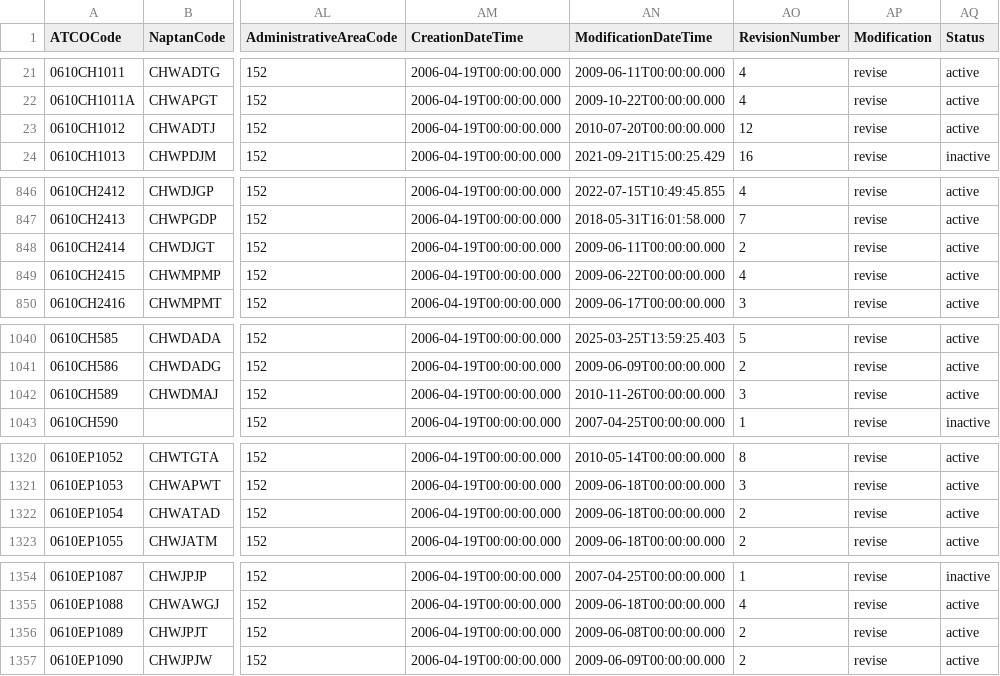
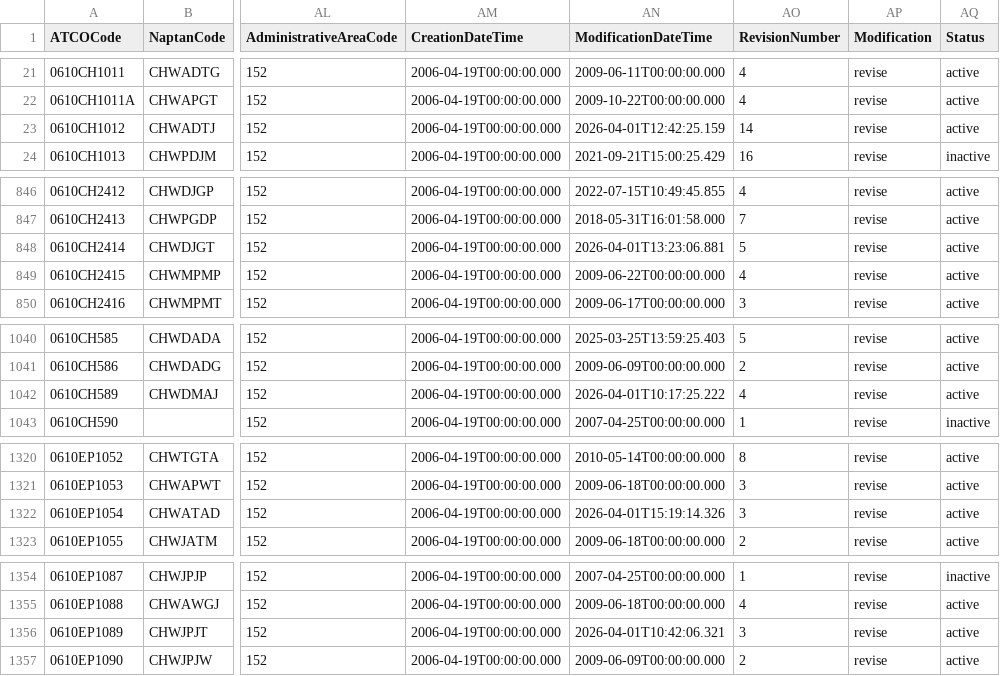
Before and after one commit to ldjb/naptan-nptg-history, a CSV file: 061Stops.csv, drawn as a sheet; only a part is shown, gaps mark what is left out; the diff covers the shown part only; the diff names each change by its address in the sheet, - before the commit and + after, or states it on an @@ line.

```diff
--- a/061Stops.csv
+++ b/061Stops.csv
-AN23 (ModificationDateTime): 2010-07-20T00:00:00.000
+AN23 (ModificationDateTime): 2026-04-01T12:42:25.159
-AO23 (RevisionNumber): 12
+AO23 (RevisionNumber): 14
-AN848 (ModificationDateTime): 2009-06-11T00:00:00.000
+AN848 (ModificationDateTime): 2026-04-01T13:23:06.881
-AO848 (RevisionNumber): 2
+AO848 (RevisionNumber): 5
-AN1042 (ModificationDateTime): 2010-11-26T00:00:00.000
+AN1042 (ModificationDateTime): 2026-04-01T10:17:25.222
-AO1042 (RevisionNumber): 3
+AO1042 (RevisionNumber): 4
-AN1322 (ModificationDateTime): 2009-06-18T00:00:00.000
+AN1322 (ModificationDateTime): 2026-04-01T15:19:14.326
-AO1322 (RevisionNumber): 2
+AO1322 (RevisionNumber): 3
-AN1356 (ModificationDateTime): 2009-06-08T00:00:00.000
+AN1356 (ModificationDateTime): 2026-04-01T10:42:06.321
-AO1356 (RevisionNumber): 2
+AO1356 (RevisionNumber): 3
```
Also changed, not shown: 6 edited cells elsewhere in this file, 038Stops.csv, 607Stops.csv, 19 other files.
